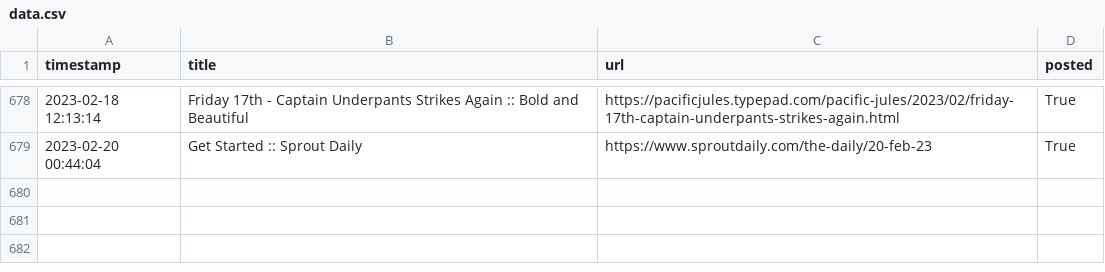
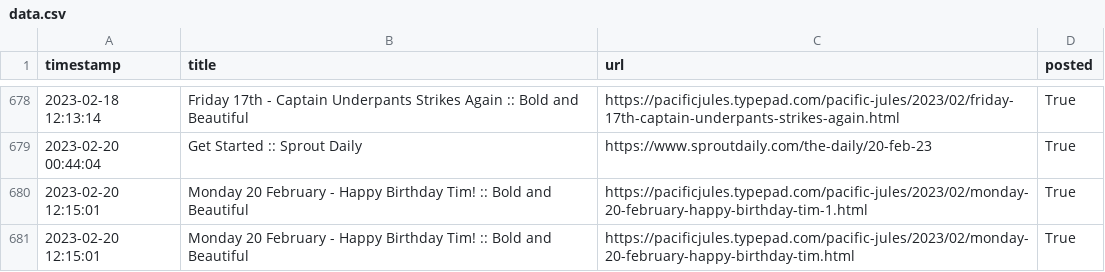
Before and after one commit to alexlaverty/manlybeach-reddit-bot, a CSV file: data.csv, drawn as a sheet; only a part is shown, gaps mark what is left out.

```diff
--- a/data.csv
+++ b/data.csv
@@ -679 +679,3 @@ timestamp,title,url,posted
 2023-02-20 00:44:04,Get Started :: Sprout Daily,https://www.sproutdaily.com/the-daily/20-feb-23,True
+2023-02-20 12:15:01,Monday 20 February - Happy Birthday Tim! :: Bold and Beautiful,https://pacificjules.typepad.com/pacific-jules/2023/02/monday-20-february-happy-birthday-tim-1.html,True
+2023-02-20 12:15:01,Monday 20 February - Happy Birthday Tim! :: Bold and Beautiful,https://pacificjules.typepad.com/pacific-jules/2023/02/monday-20-february-happy-birthday-tim.html,True
```
